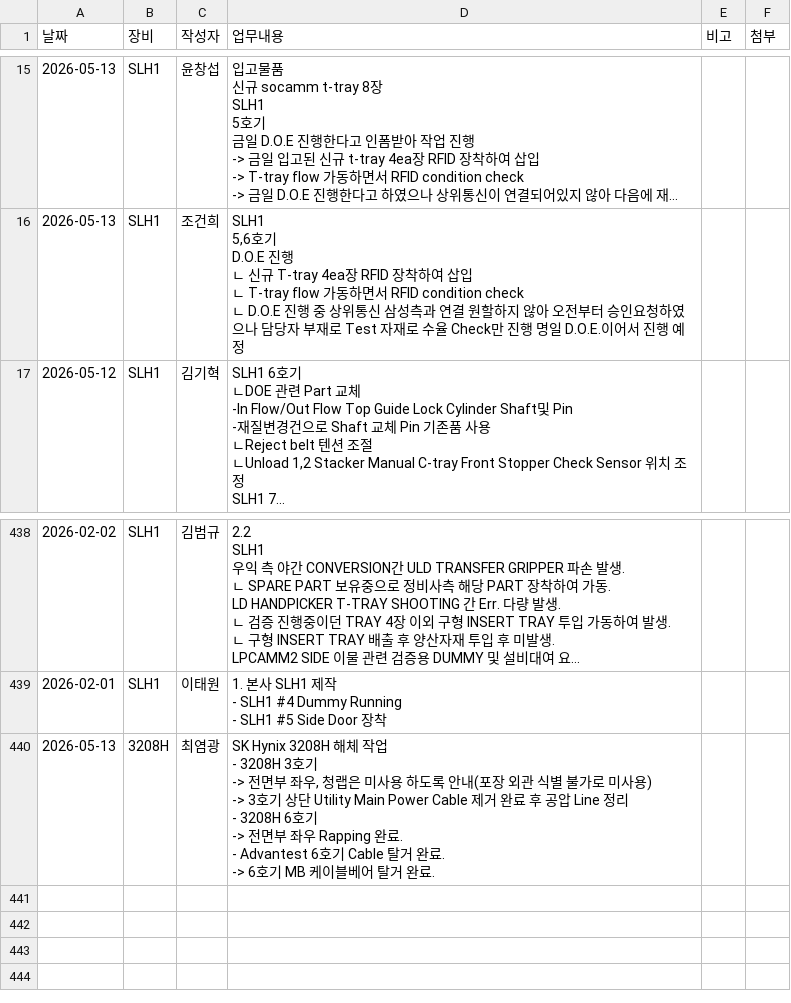
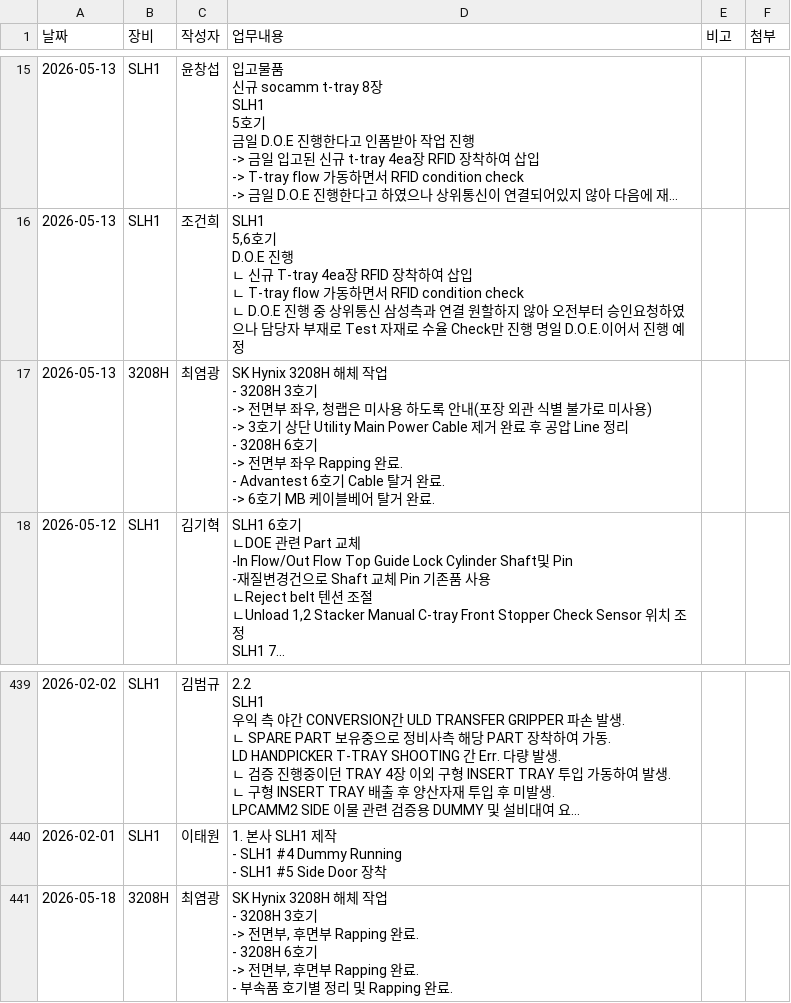
Before and after one commit to Saltlightchoi/my-work-log, a CSV file: data.csv, drawn as a sheet; only a part is shown, gaps mark what is left out; long unchanged cells end in …; addresses are those after the commit; ↵ is a line break in a cell; the diff names each change by its address in the sheet, - before the commit and + after, or states it on an @@ line.

Commit message:
Add Log: 2026-05-18

```diff
--- a/data.csv
+++ b/data.csv
+row 17: 2026-05-13 | 3208H | 최염광 | SK Hynix 3208H 해체 작업 ↵ - 3208H 3호기 ↵ -> 전면부 좌우, 청랩은 미사용 하도록 안내(포장 외관 식별 불가로 미사용) ↵ -> 3호기 상단 Utility Main Power Cable 제거 완료 후 공압 Line 정리 ↵ - 3208H 6호기 ↵ -> 전면부 좌우 Rapping 완료. ↵ - Advantest 6호기 Cable 탈거 완료. ↵ -> 6호기 MB 케이블베어 탈거 완료.
-A441 (날짜): 2026-05-13
+A441 (날짜): 2026-05-18
-D441 (업무내용): …-> 전면부 좌우, 청랩은 미사용 하도록 안내(포장 외관 식별 불가로 미사용) ↵ -> 3호기 상단 Utility Main Power Cable 제거 완료 후 공압 Line 정리 ↵ - 3208H 6호기 ↵ -> 전면부 좌우 Rapping 완료. ↵ - Advantest 6호기 Cable 탈거 완료. ↵ -> 6호기 MB 케이블베어 탈거 완료.
+D441 (업무내용): …-> 전면부, 후면부 Rapping 완료. ↵ - 3208H 6호기 ↵ -> 전면부, 후면부 Rapping 완료. ↵ - 부속품 호기별 정리 및 Rapping 완료.
```
